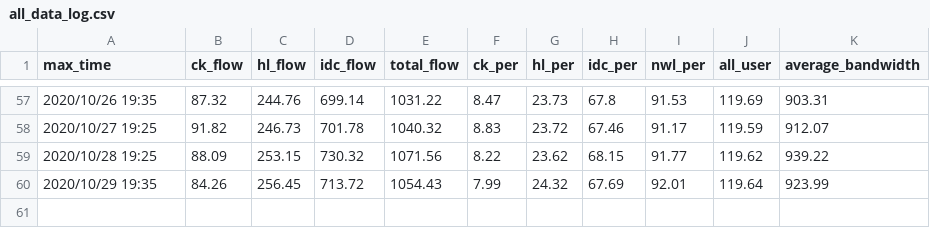
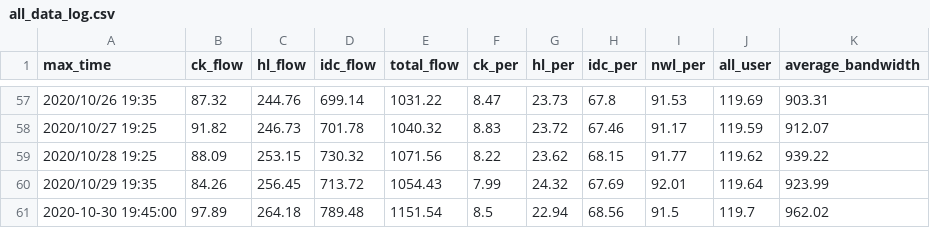
Before and after one commit to Jay-9/CactiData, a CSV file: all_data_log.csv, drawn as a sheet; only a part is shown, gaps mark what is left out; the diff names each change by its address in the sheet, - before the commit and + after, or states it on an @@ line.

```diff
--- a/all_data_log.csv
+++ b/all_data_log.csv
+row 61: 2020-10-30 19:45:00 | 97.89 | 264.18 | 789.48 | 1151.54 | 8.5 | 22.94 | 68.56 | 91.5 | 119.7 | 962.02
```
Also changed, not shown: 5 other files.
